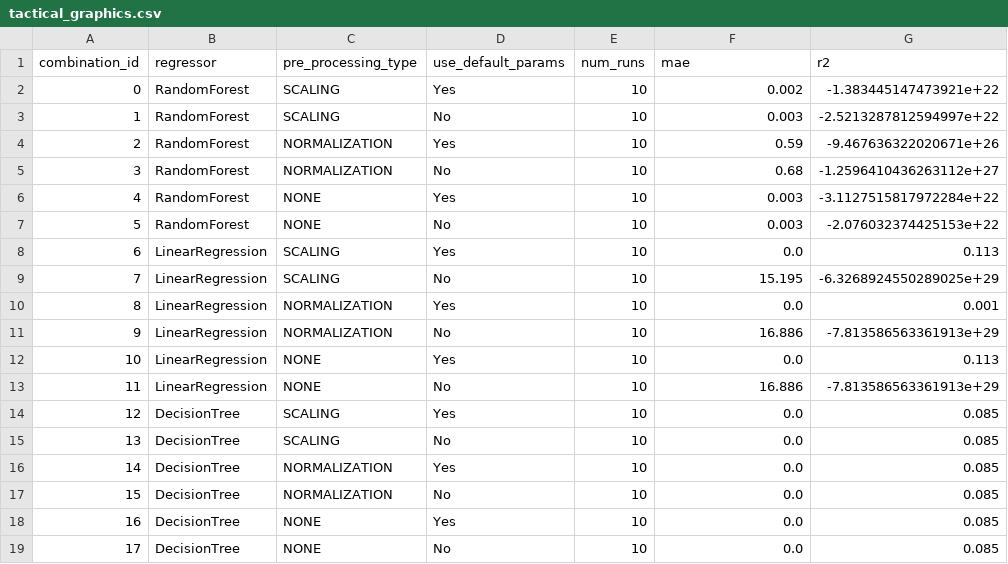
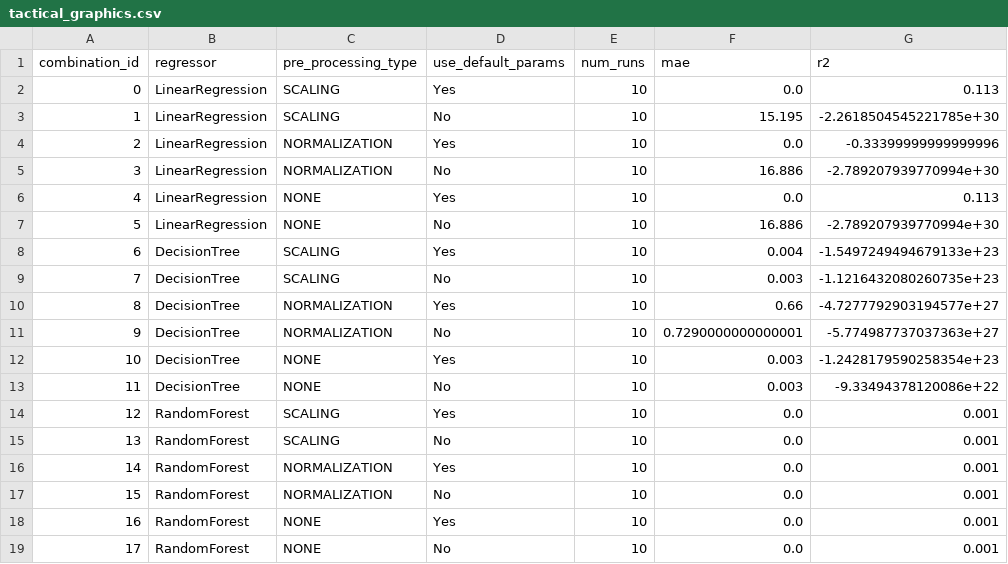
Before and after one commit to rohitrajgopalan/mlm, a CSV file: results/low/zeronet/13/tactical_graphics.csv, drawn as a sheet.

```diff
--- a/results/low/zeronet/13/tactical_graphics.csv
+++ b/results/low/zeronet/13/tactical_graphics.csv
@@ -1,19 +1,19 @@
 combination_id,regressor,pre_processing_type,use_default_params,num_runs,mae,r2
-0,RandomForest,SCALING,Yes,10,0.002,-1.383445147473921e+22
-1,RandomForest,SCALING,No,10,0.003,-2.5213287812594997e+22
-2,RandomForest,NORMALIZATION,Yes,10,0.59,-9.467636322020671e+26
-3,RandomForest,NORMALIZATION,No,10,0.68,-1.2596410436263112e+27
-4,RandomForest,NONE,Yes,10,0.003,-3.1127515817972284e+22
-5,RandomForest,NONE,No,10,0.003,-2.076032374425153e+22
-6,LinearRegression,SCALING,Yes,10,0.0,0.113
-7,LinearRegression,SCALING,No,10,15.195,-6.3268924550289025e+29
-8,LinearRegression,NORMALIZATION,Yes,10,0.0,0.001
-9,LinearRegression,NORMALIZATION,No,10,16.886,-7.813586563361913e+29
-10,LinearRegression,NONE,Yes,10,0.0,0.113
-11,LinearRegression,NONE,No,10,16.886,-7.813586563361913e+29
-12,DecisionTree,SCALING,Yes,10,0.0,0.085
-13,DecisionTree,SCALING,No,10,0.0,0.085
-14,DecisionTree,NORMALIZATION,Yes,10,0.0,0.085
-15,DecisionTree,NORMALIZATION,No,10,0.0,0.085
-16,DecisionTree,NONE,Yes,10,0.0,0.085
-17,DecisionTree,NONE,No,10,0.0,0.085
+0,LinearRegression,SCALING,Yes,10,0.0,0.113
+1,LinearRegression,SCALING,No,10,15.195,-2.2618504545221785e+30
+2,LinearRegression,NORMALIZATION,Yes,10,0.0,-0.33399999999999996
+3,LinearRegression,NORMALIZATION,No,10,16.886,-2.789207939770994e+30
+4,LinearRegression,NONE,Yes,10,0.0,0.113
+5,LinearRegression,NONE,No,10,16.886,-2.789207939770994e+30
+6,DecisionTree,SCALING,Yes,10,0.004,-1.5497249494679133e+23
+7,DecisionTree,SCALING,No,10,0.003,-1.1216432080260735e+23
+8,DecisionTree,NORMALIZATION,Yes,10,0.66,-4.7277792903194577e+27
+9,DecisionTree,NORMALIZATION,No,10,0.7290000000000001,-5.774987737037363e+27
+10,DecisionTree,NONE,Yes,10,0.003,-1.2428179590258354e+23
+11,DecisionTree,NONE,No,10,0.003,-9.33494378120086e+22
+12,RandomForest,SCALING,Yes,10,0.0,0.001
+13,RandomForest,SCALING,No,10,0.0,0.001
+14,RandomForest,NORMALIZATION,Yes,10,0.0,0.001
+15,RandomForest,NORMALIZATION,No,10,0.0,0.001
+16,RandomForest,NONE,Yes,10,0.0,0.001
+17,RandomForest,NONE,No,10,0.0,0.001
```
Also changed, not shown: results/low/zeronet/13/distance_to_enemy_aggregator.csv, results/low/zeronet/13/distance_to_enemy_context.csv, 8 other files.
